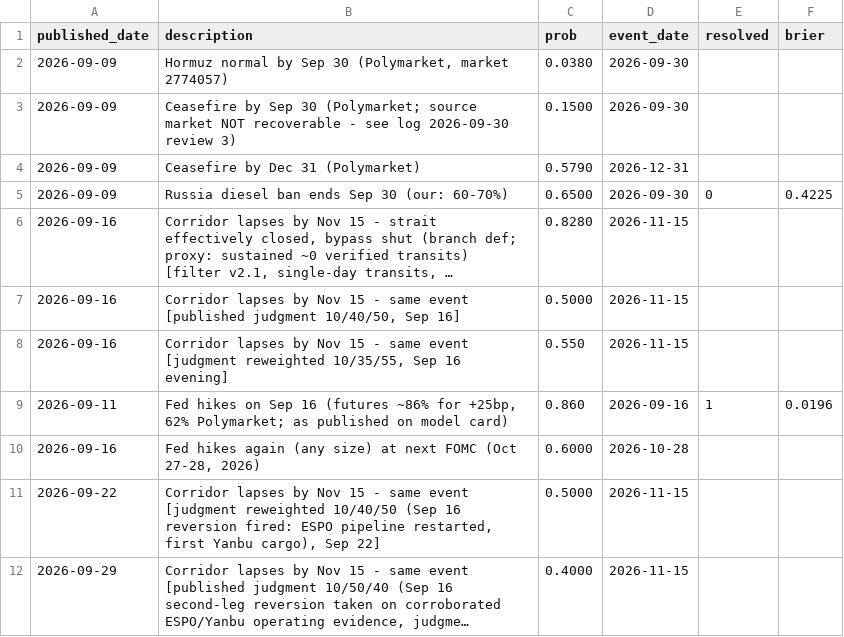
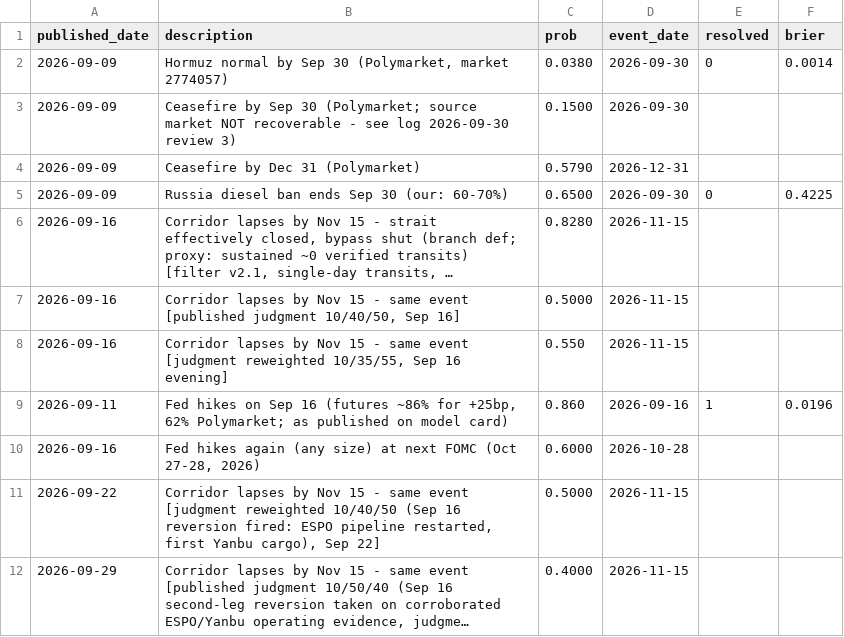
Before and after one commit to mattcone/depletion-ledger, a CSV file: research/model/calibration.csv, drawn as a sheet; long unchanged cells end in ….

```diff
--- a/research/model/calibration.csv
+++ b/research/model/calibration.csv
@@ -1,3 +1,3 @@
 published_date,description,prob,event_date,resolved,brier
-2026-09-09,"Hormuz normal by Sep 30 (Polymarket, market 2774057)",0.0380,2026-09-30,,
+2026-09-09,"Hormuz normal by Sep 30 (Polymarket, market 2774057)",0.0380,2026-09-30,0,0.0014
 2026-09-09,Ceasefire by Sep 30 (Polymarket; source market NOT recoverable - see log 2026-09-30 review 3),0.1500,2026-09-30,,
```
Also changed, not shown: 8 other files.
